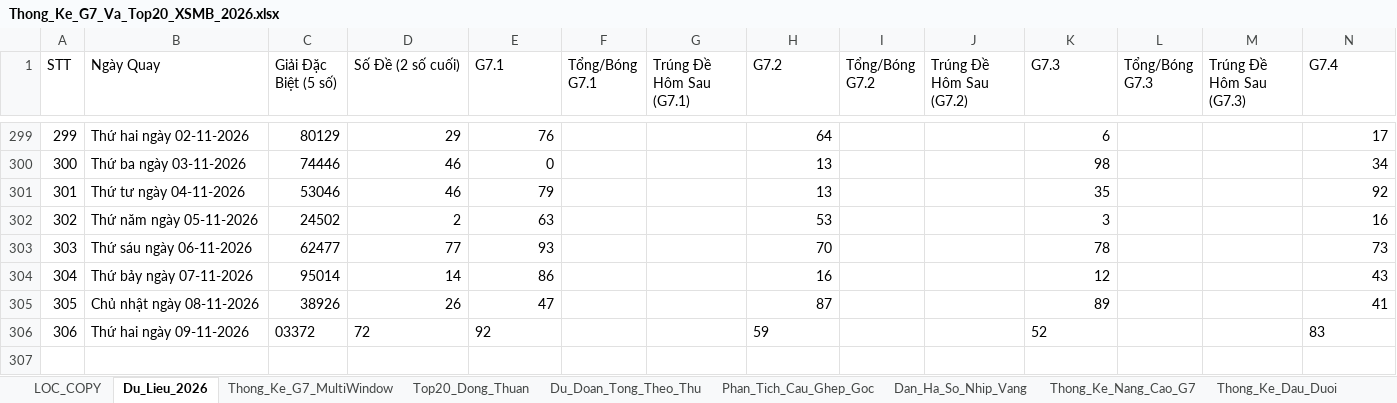
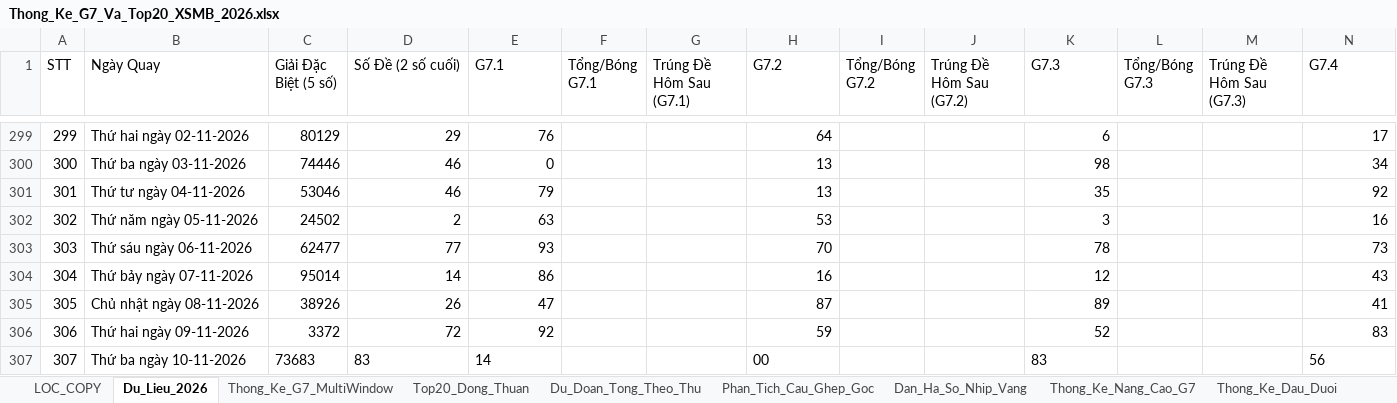
Before and after one commit to happiness2286-dot/57_up_to_75, an Excel workbook: Thong_Ke_G7_Va_Top20_XSMB_2026.xlsx, sheet Du_Lieu_2026, drawn as a sheet; only a part is shown, gaps mark what is left out; values as stored, in another font and other column widths than the file's, no borders; rows hold the shown columns only; the diff names each change by its address in the sheet, - before the commit and + after, or states it on an @@ line.

Commit message:
auto: Cap nhat ket qua XSMB ngay 10/11/2026 18:35 & cache-busting

```diff
--- a/Thong_Ke_G7_Va_Top20_XSMB_2026.xlsx (sheet Du_Lieu_2026)
+++ b/Thong_Ke_G7_Va_Top20_XSMB_2026.xlsx (sheet Du_Lieu_2026)
-C306 (Giải Đặc Biệt (5 số)): 03372
+C306 (Giải Đặc Biệt (5 số)): 3372
-D306:E306 alignment: left
+D306:E306 alignment: right
-H306 alignment: left
+H306 alignment: right
-K306 alignment: left
+K306 alignment: right
-N306 alignment: left
+N306 alignment: right
+row 307: 307 | Thứ ba ngày 10-11-2026 | 73683 | 83 | 14 |  |  | 00 |  |  | 83 |  |  | 56
```
Also changed, not shown: 6 other files.
